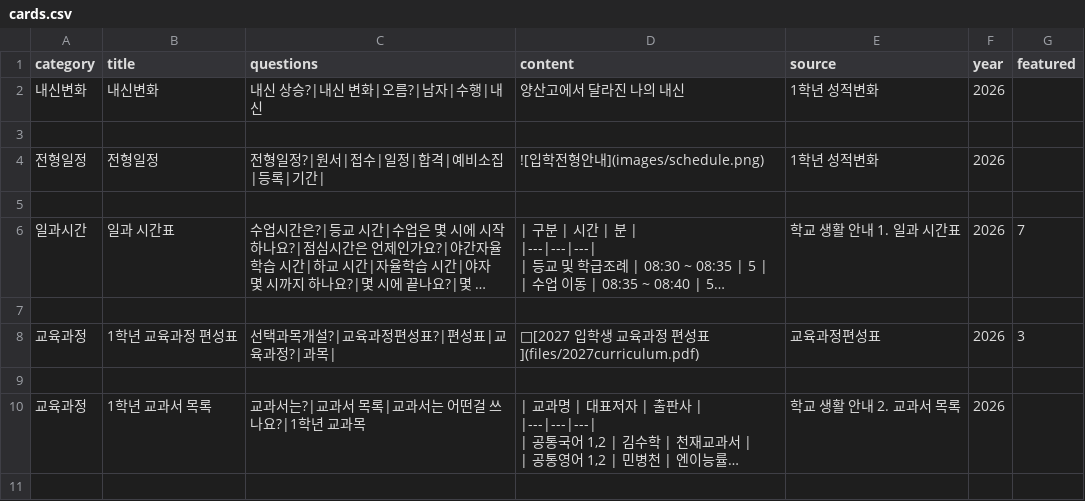
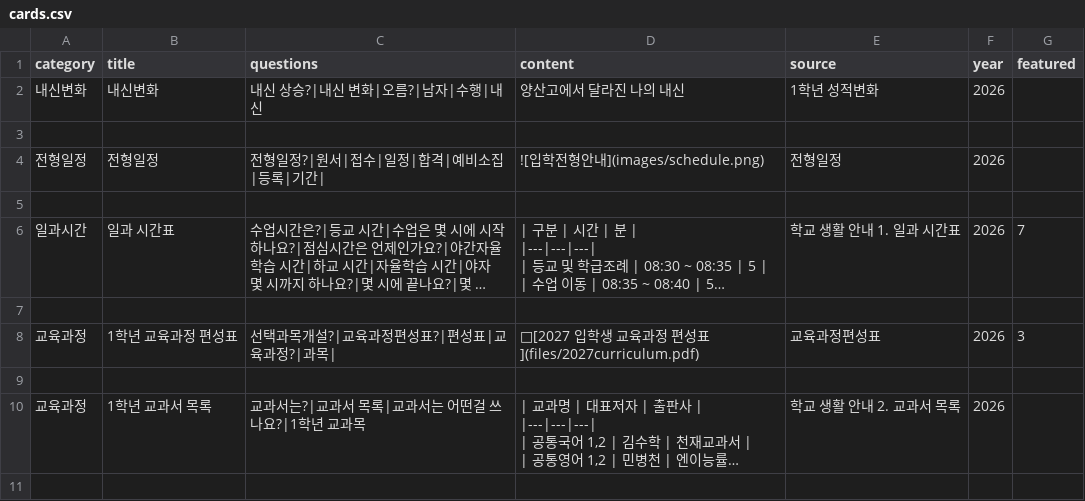
Before and after one commit to youngyong2-hash/yangsanGO, a CSV file: cards.csv, drawn as a sheet; only a part is shown; long unchanged cells end in ….

```diff
--- a/cards.csv
+++ b/cards.csv
@@ -3,5 +3,5 @@
 
-전형일정,전형일정,전형일정?|원서|접수|일정|합격|예비소집|등록|기간|,"
-![입학전형안내](images/schedule.png)
-",1학년 성적변화,2026,
+전형일정,전형일정,전형일정?|원서|접수|일정|합격|예비소집|등록|기간|,"
+![입학전형안내](images/schedule.png)
+",전형일정,2026,
 
```
